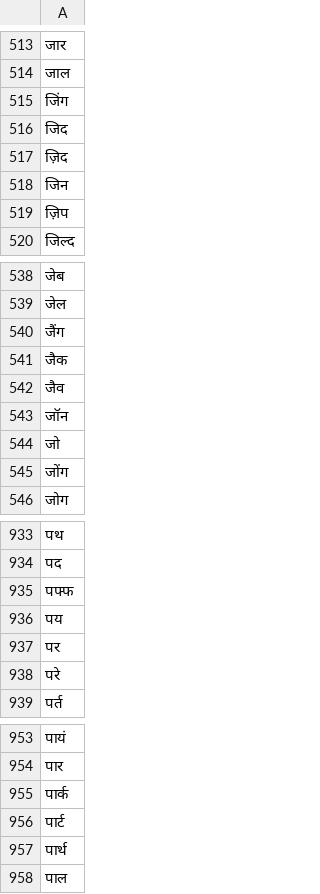
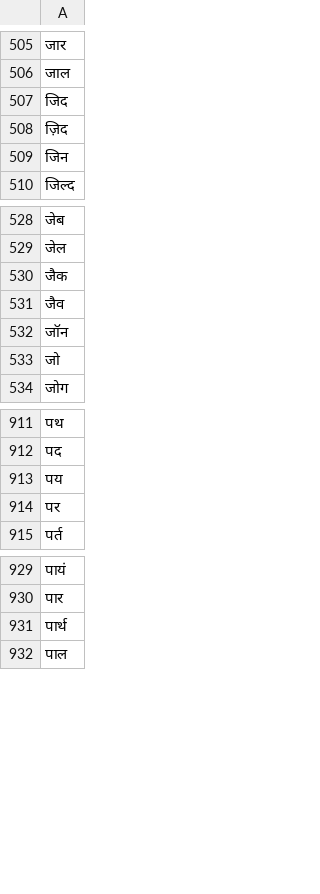
Before and after one commit to ArnavVarshney/SLR_Lab_Hindi, a CSV file: monosyl_complete.csv, drawn as a sheet; only a part is shown, gaps mark what is left out; the diff covers the shown part only; the diff names each change by its address in the sheet, - before the commit and + after, or states it on an @@ line.

```diff
--- a/monosyl_complete.csv
+++ b/monosyl_complete.csv
-row 515: जिंग
-row 519: ज़िप
-row 540: जैंग
-row 545: जोंग
-row 935: पफ्फ
-row 938: परे
-row 955: पार्क
-row 956: पार्ट
```
Also changed, not shown: 41 removed rows elsewhere in this file, 16 other files.
